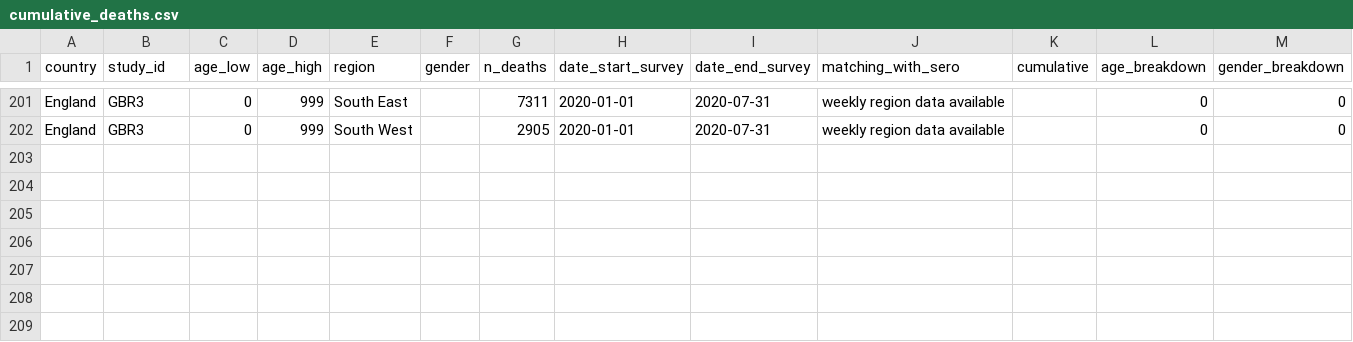
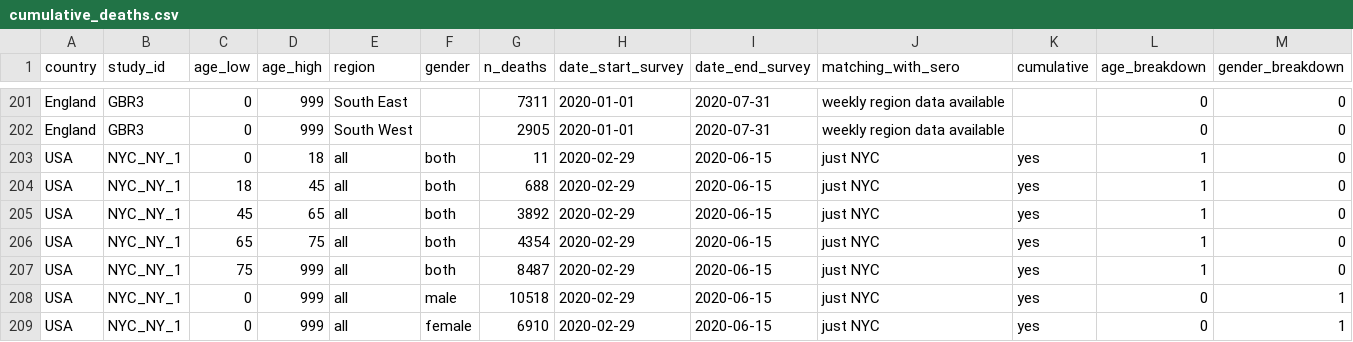
Before and after one commit to mrc-ide/reestimate_covidIFR_analysis, a CSV file: data/raw/cumulative_deaths.csv, drawn as a sheet; only a part is shown, gaps mark what is left out; rows hold the shown columns only; the diff names each change by its address in the sheet, - before the commit and + after, or states it on an @@ line.

Commit message:
update data for fits

```diff
--- a/data/raw/cumulative_deaths.csv
+++ b/data/raw/cumulative_deaths.csv
+row 203: USA | NYC_NY_1 | 0 | 18 | all | both | 11 | 2020-02-29 | 2020-06-15 | just NYC | yes | 1 | 0
+row 204: USA | NYC_NY_1 | 18 | 45 | all | both | 688 | 2020-02-29 | 2020-06-15 | just NYC | yes | 1 | 0
+row 205: USA | NYC_NY_1 | 45 | 65 | all | both | 3892 | 2020-02-29 | 2020-06-15 | just NYC | yes | 1 | 0
+row 206: USA | NYC_NY_1 | 65 | 75 | all | both | 4354 | 2020-02-29 | 2020-06-15 | just NYC | yes | 1 | 0
+row 207: USA | NYC_NY_1 | 75 | 999 | all | both | 8487 | 2020-02-29 | 2020-06-15 | just NYC | yes | 1 | 0
+row 208: USA | NYC_NY_1 | 0 | 999 | all | male | 10518 | 2020-02-29 | 2020-06-15 | just NYC | yes | 0 | 1
+row 209: USA | NYC_NY_1 | 0 | 999 | all | female | 6910 | 2020-02-29 | 2020-06-15 | just NYC | yes | 0 | 1
```
Also changed, not shown: data/raw/seroprevalence_final_raw.tsv, 28 other files.
